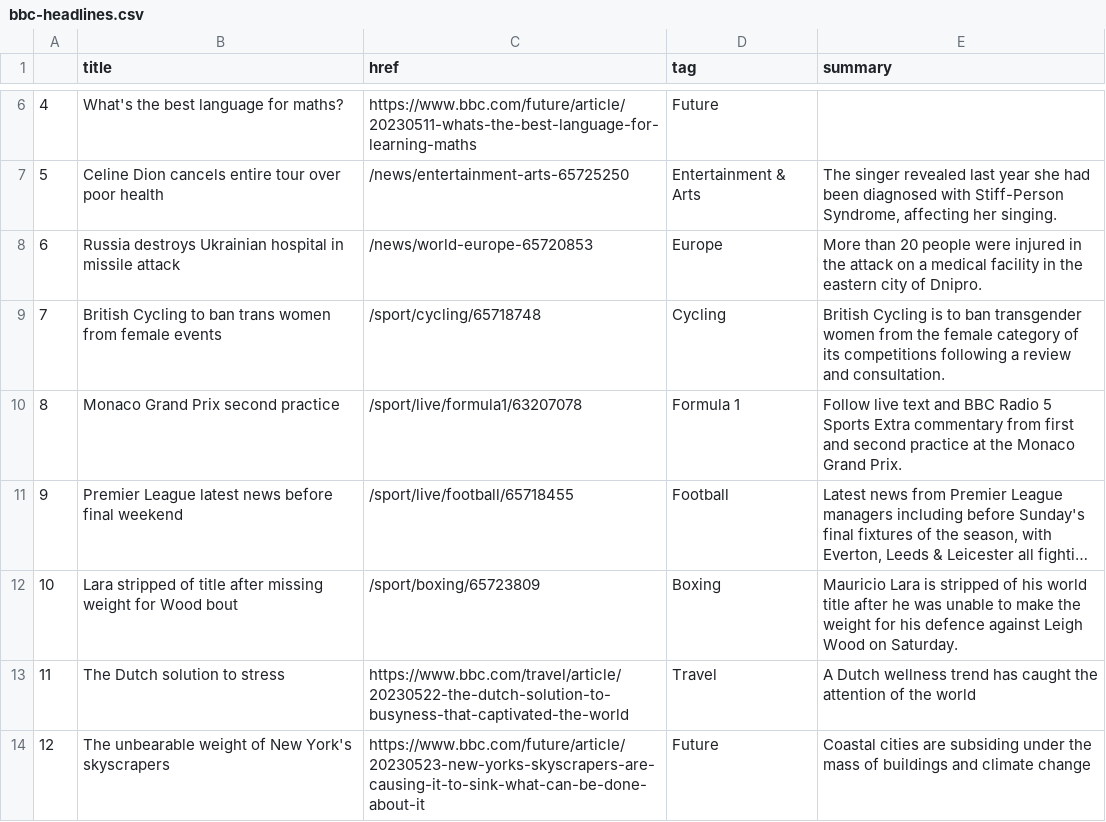
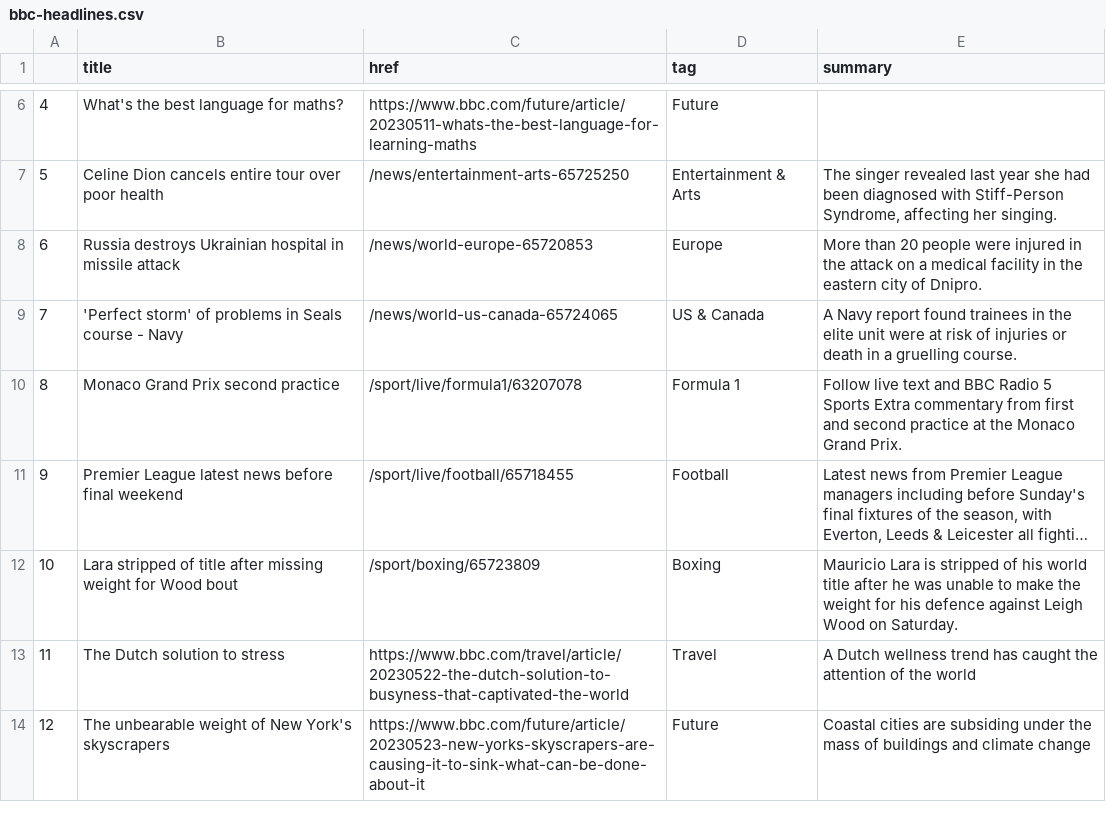
Before and after one commit to jjs021/auto_scraper, a CSV file: bbc-headlines.csv, drawn as a sheet; only a part is shown, gaps mark what is left out; long unchanged cells end in ….

```diff
--- a/bbc-headlines.csv
+++ b/bbc-headlines.csv
@@ -8,3 +8,3 @@
 6,Russia destroys Ukrainian hospital in missile attack,/news/world-europe-65720853,Europe,More than 20 people were injured in the attack on a medical facility in the eastern city of Dnipro.
-7,British Cycling to ban trans women from female events,/sport/cycling/65718748,Cycling,British Cycling is to ban transgender women from the female category of its competitions following a review and consultation.
+7,'Perfect storm' of problems in Seals course - Navy,/news/world-us-canada-65724065,US & Canada,A Navy report found trainees in the elite unit were at risk of injuries or death in a gruelling course.
 8,Monaco Grand Prix second practice,/sport/live/formula1/63207078,Formula 1,Follow live text and BBC Radio 5 Sports Extra commentary from first and second practice at the Monaco Grand Prix.
```
